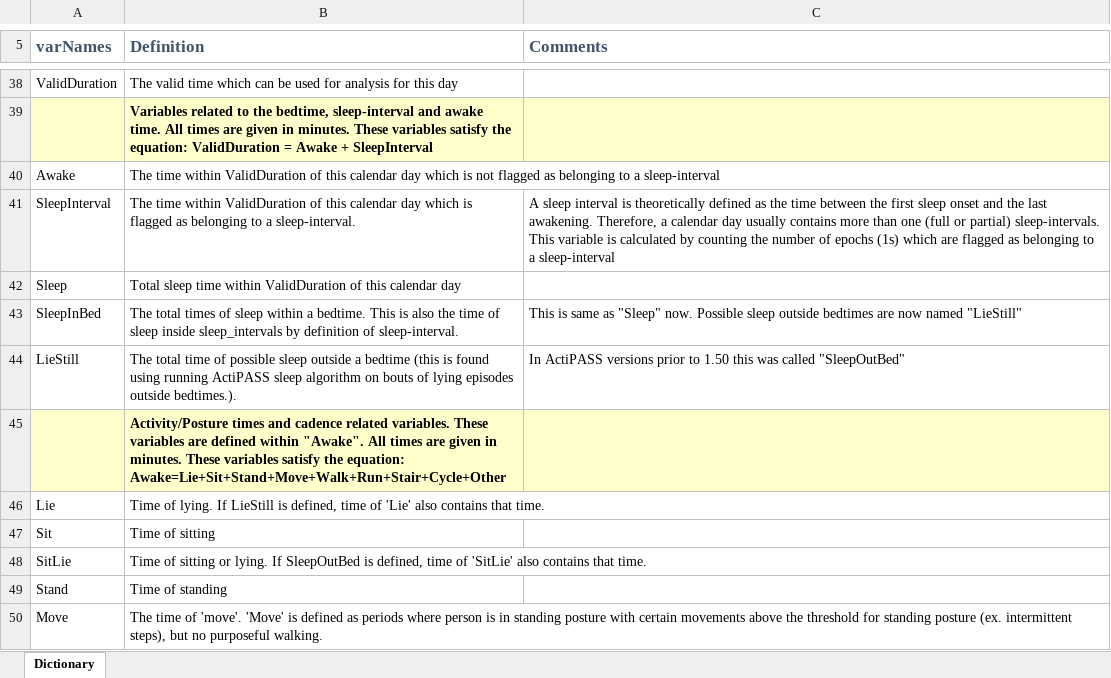
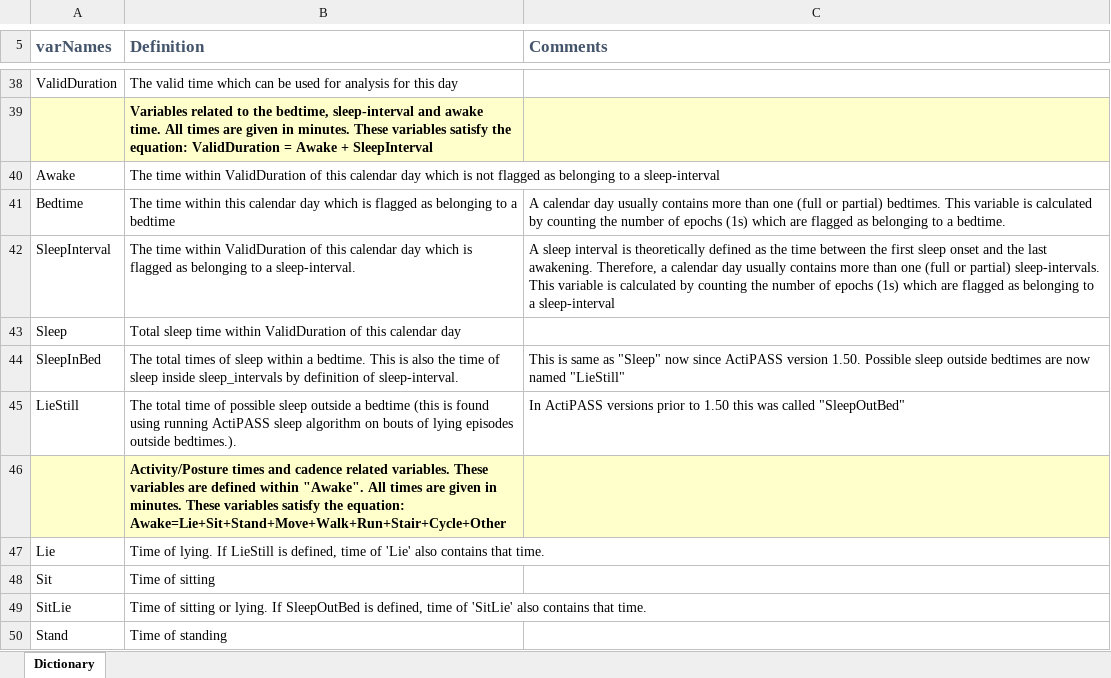
Before and after one commit to Ergo-Tools/ActiPASS, an Excel workbook: docs/Extra/ActiPASS_Variable-definitions_NewFormat_ActiPASS_Version_1.50.xlsx, sheet Dictionary, drawn as a sheet; only a part is shown, gaps mark what is left out; the shorter side is filled out with more unchanged rows; values as stored, in another font and other column widths than the file's, no borders; addresses are those after the commit; the diff names each change by its address in the sheet, - before the commit and + after, or states it on an @@ line.

Commit message:
Added the missing "Bedtime" variable definition

```diff
--- a/docs/Extra/ActiPASS_Variable-definitions_NewFormat_ActiPASS_Version_1.50.xlsx (sheet Dictionary)
+++ b/docs/Extra/ActiPASS_Variable-definitions_NewFormat_ActiPASS_Version_1.50.xlsx (sheet Dictionary)
+row 41: Bedtime | The time within this calendar day which is flagged as belonging to a bedtime | A calendar day usually contains more than one (full or partial) bedtimes. This variable is calculated by counting the number of epochs (1s) which are flagged as belonging to a bedtime.
-C44 (Comments): …as "Sleep" now. Possible sleep…
+C44 (Comments): …as "Sleep" now since ActiPASS version 1.50. Possible sleep…
```
